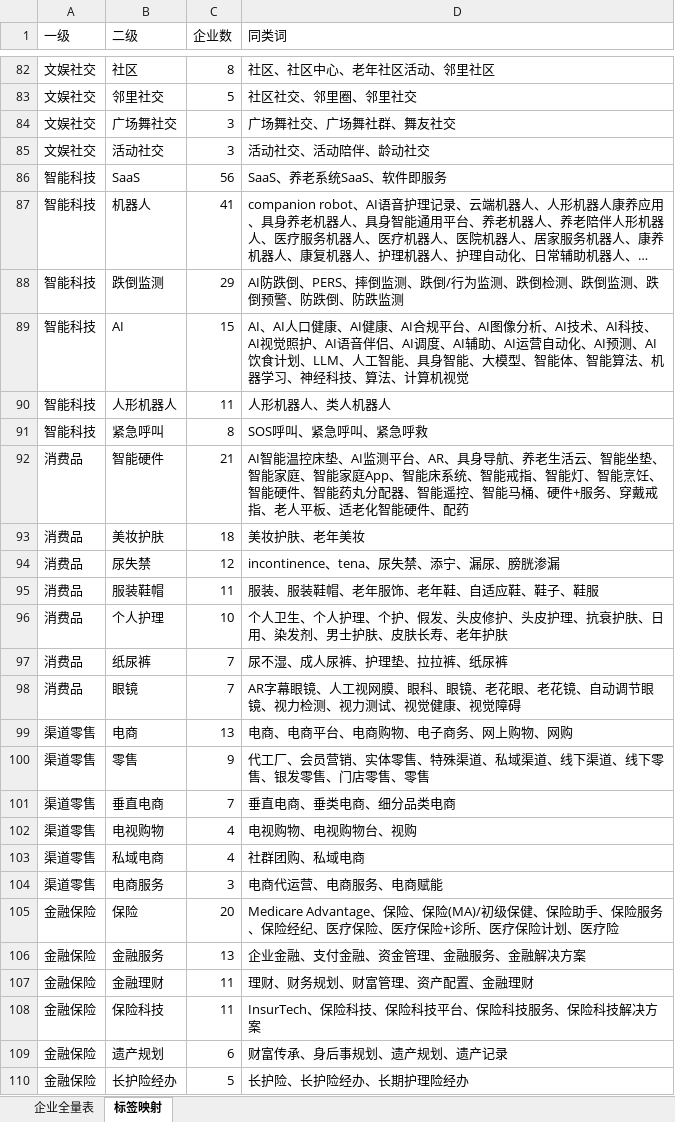
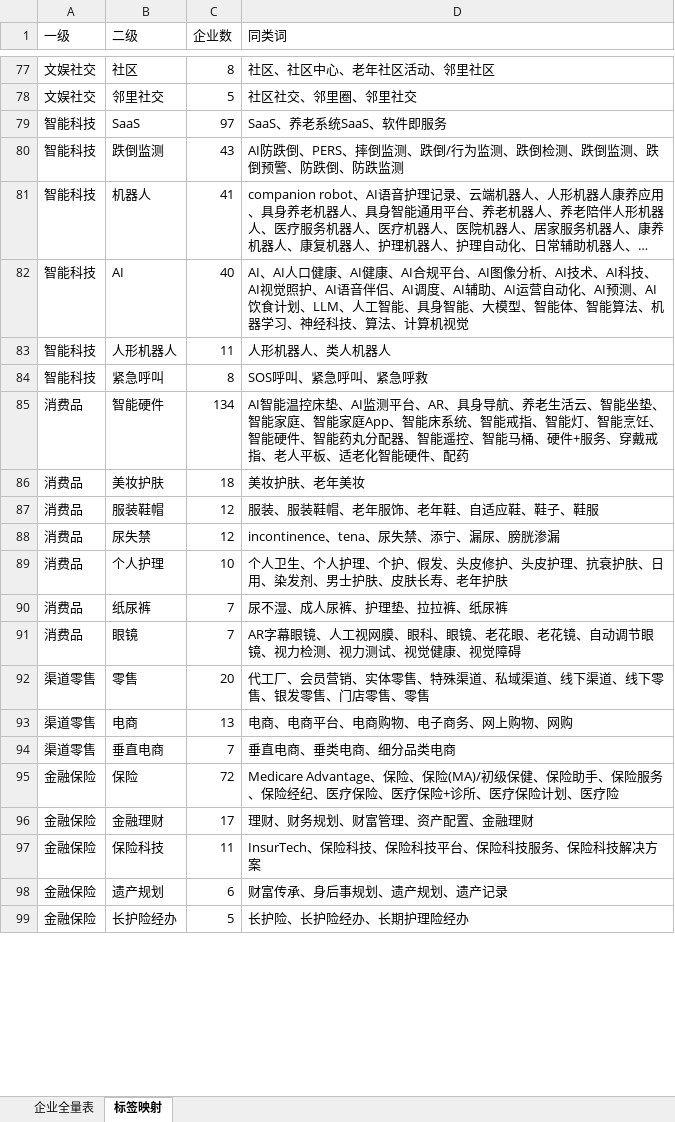
Before and after one commit to shuanghello153-eng/silver-pulse, an Excel workbook: output/企业标签全量表_2026-07-15_v12.2.xlsx, sheet 标签映射, drawn as a sheet; only a part is shown, gaps mark what is left out; long unchanged cells end in …; values as stored, in another font and other column widths than the file's, no borders; removed rows and columns are numbered as before the commit, all else as after; the diff covers the shown part only; the diff names each change by its address in the sheet, - before the commit and + after, or states it on an @@ line.

```diff
--- a/output/企业标签全量表_2026-07-15_v12.2.xlsx (sheet 标签映射)
+++ b/output/企业标签全量表_2026-07-15_v12.2.xlsx (sheet 标签映射)
-row 84: 文娱社交 | 广场舞社交 | 3 | 广场舞社交、广场舞社群、舞友社交
-row 85: 文娱社交 | 活动社交 | 3 | 活动社交、活动陪伴、龄动社交
-C79 (企业数): 56
+C79 (企业数): 97
+row 80: 智能科技 | 跌倒监测 | 43 | AI防跌倒、PERS、摔倒监测、跌倒/行为监测、跌倒检测、跌倒监测、跌倒预警、防跌倒、防跌监测
-row 88: 智能科技 | 跌倒监测 | 29 | AI防跌倒、PERS、摔倒监测、跌倒/行为监测、跌倒检测、跌倒监测、跌倒预警、防跌倒、防跌监测
-C82 (企业数): 15
+C82 (企业数): 40
-C85 (企业数): 21
+C85 (企业数): 134
+row 87: 消费品 | 服装鞋帽 | 12 | 服装、服装鞋帽、老年服饰、老年鞋、自适应鞋、鞋子、鞋服
-row 95: 消费品 | 服装鞋帽 | 11 | 服装、服装鞋帽、老年服饰、老年鞋、自适应鞋、鞋子、鞋服
+row 92: 渠道零售 | 零售 | 20 | 代工厂、会员营销、实体零售、特殊渠道、私域渠道、线下渠道、线下零售、银发零售、门店零售、零售
-row 100: 渠道零售 | 零售 | 9 | 代工厂、会员营销、实体零售、特殊渠道、私域渠道、线下渠道、线下零售、银发零售、门店零售、零售
-row 102: 渠道零售 | 电视购物 | 4 | 电视购物、电视购物台、视购
-row 103: 渠道零售 | 私域电商 | 4 | 社群团购、私域电商
-row 104: 渠道零售 | 电商服务 | 3 | 电商代运营、电商服务、电商赋能
-C95 (企业数): 20
+C95 (企业数): 72
-row 106: 金融保险 | 金融服务 | 13 | 企业金融、支付金融、资金管理、金融服务、金融解决方案
-C96 (企业数): 11
+C96 (企业数): 17
```
Also changed, not shown: 6 added rows, 13 removed rows and 5 edited cells elsewhere in this sheet, sheet 企业全量表, 4 other files.
